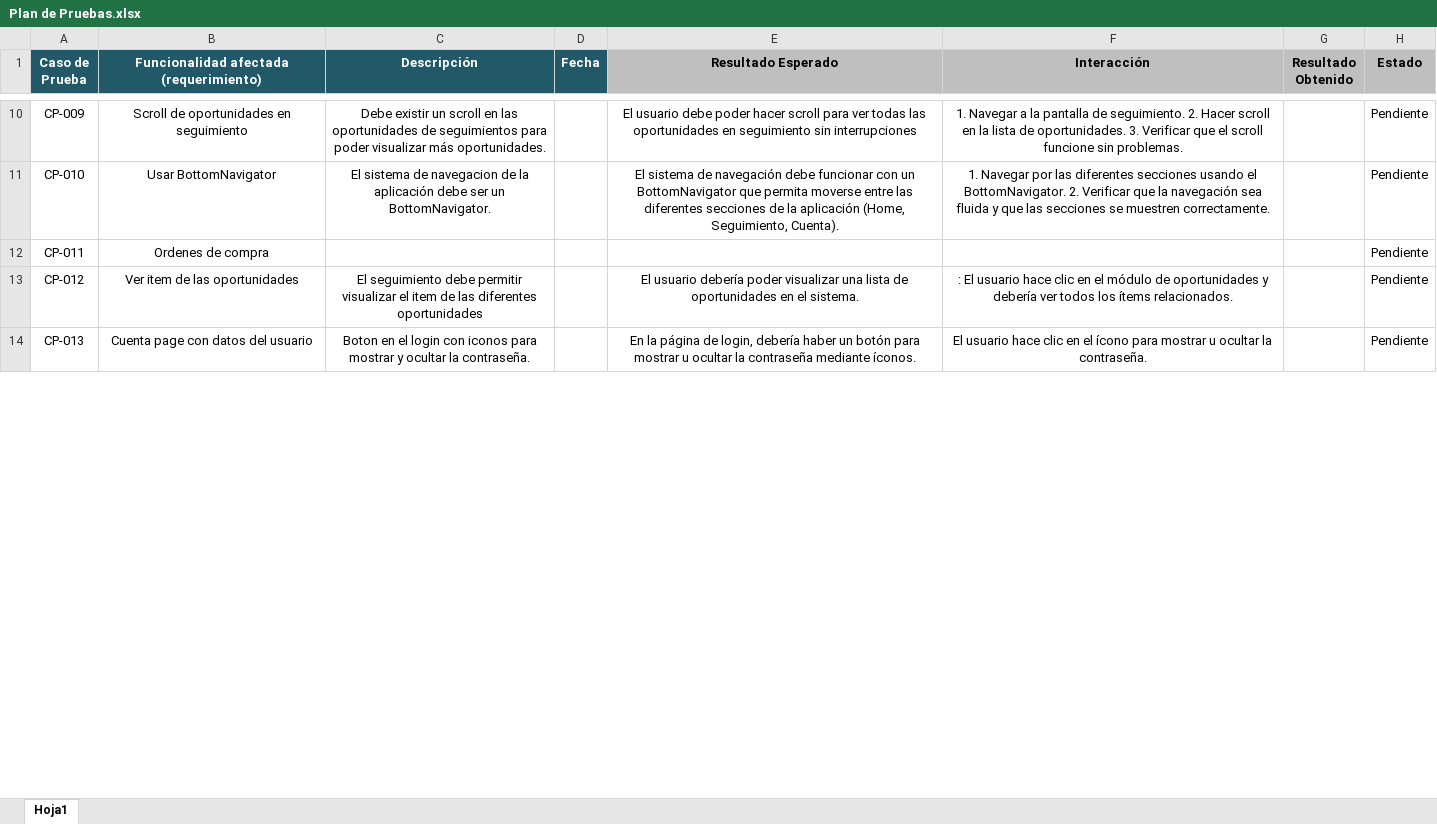
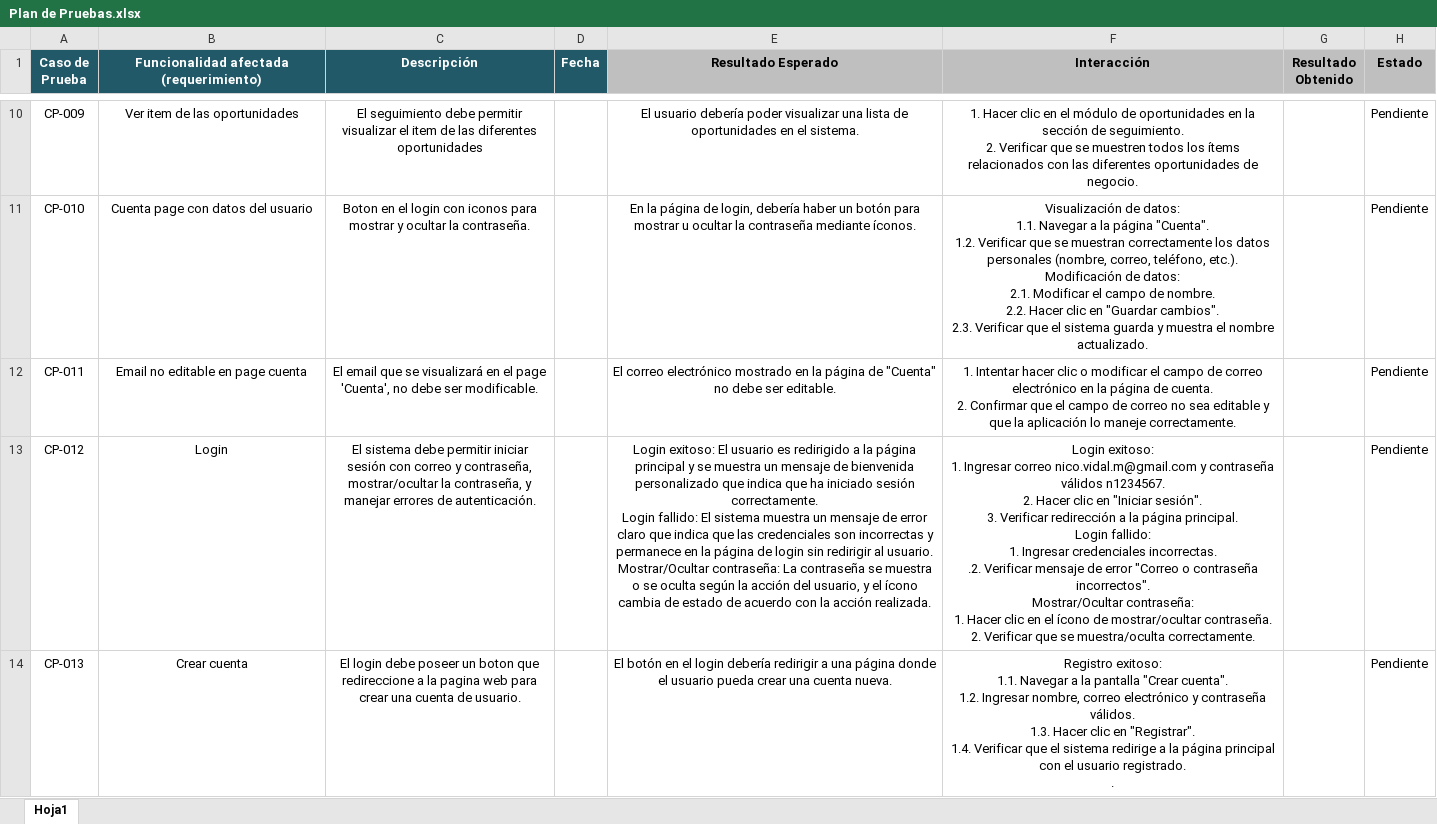
Before and after one commit to nicovidal/LicitaLabMobile, an Excel workbook: Fase 2/Plan de Pruebas.xlsx, sheet Hoja1, drawn as a sheet; only a part is shown, gaps mark what is left out; values as stored, in another font and other column widths than the file's, no borders; ↵ is a line break in a cell; the diff covers the shown part only; the diff names each change by its address in the sheet, - before the commit and + after, or states it on an @@ line.

```diff
--- a/Fase 2/Plan de Pruebas.xlsx (sheet Hoja1)
+++ b/Fase 2/Plan de Pruebas.xlsx (sheet Hoja1)
-B10: Scroll de oportunidades en seguimiento
+B10: Ver item de las oportunidades
-C10 (Descripción): Debe existir un scroll en las oportunidades de seguimientos para poder visualizar más oportunidades.
+C10 (Descripción): El seguimiento debe permitir visualizar el item de las diferentes oportunidades
-E10 (Resultado Esperado): El usuario debe poder hacer scroll para ver todas las oportunidades en seguimiento sin interrupciones
+E10 (Resultado Esperado): El usuario debería poder visualizar una lista de oportunidades en el sistema.
-F10 (Interacción): 1. Navegar a la pantalla de seguimiento. 2. Hacer scroll en la lista de oportunidades. 3. Verificar que el scroll funcione sin problemas.
+F10 (Interacción): 1. Hacer clic en el módulo de oportunidades en la sección de seguimiento. ↵ 2. Verificar que se muestren todos los ítems relacionados con las diferentes oportunidades de negocio.
-B11: Usar BottomNavigator
+B11: Cuenta page con datos del usuario
-C11 (Descripción): El sistema de navegacion de la aplicación debe ser un BottomNavigator.
+C11 (Descripción): Boton en el login con iconos para mostrar y ocultar la contraseña.
-E11 (Resultado Esperado): El sistema de navegación debe funcionar con un BottomNavigator que permita moverse entre las diferentes secciones de la aplicación (Home, Seguimiento, Cuenta).
+E11 (Resultado Esperado): En la página de login, debería haber un botón para mostrar u ocultar la contraseña mediante íconos.
-F11 (Interacción): 1. Navegar por las diferentes secciones usando el BottomNavigator. 2. Verificar que la navegación sea fluida y que las secciones se muestren correctamente.
+F11 (Interacción): Visualización de datos: ↵ 1.1. Navegar a la página "Cuenta". ↵ 1.2. Verificar que se muestran correctamente los datos personales (nombre, correo, teléfono, etc.). ↵ Modificación de datos: ↵ 2.1. Modificar el campo de nombre. ↵ 2.2. Hacer clic en "Guardar cambios". ↵ 2.3. Verificar que el sistema guarda y muestra el nombre actualizado.
-B12: Ordenes de compra
+B12: Email no editable en page cuenta
-C12 (Descripción): (empty)
+C12 (Descripción): El email que se visualizará en el page 'Cuenta', no debe ser modificable.
-E12 (Resultado Esperado): (empty)
+E12 (Resultado Esperado): El correo electrónico mostrado en la página de "Cuenta" no debe ser editable.
-F12 (Interacción): (empty)
+F12 (Interacción): 1. Intentar hacer clic o modificar el campo de correo electrónico en la página de cuenta. ↵ 2. Confirmar que el campo de correo no sea editable y que la aplicación lo maneje correctamente.
-B13: Ver item de las oportunidades
+B13: Login
-C13 (Descripción): El seguimiento debe permitir visualizar el item de las diferentes oportunidades
+C13 (Descripción): El sistema debe permitir iniciar sesión con correo y contraseña, mostrar/ocultar la contraseña, y manejar errores de autenticación.
-E13 (Resultado Esperado): El usuario debería poder visualizar una lista de oportunidades en el sistema.
+E13 (Resultado Esperado): Login exitoso: El usuario es redirigido a la página principal y se muestra un mensaje de bienvenida personalizado que indica que ha iniciado sesión correctamente. ↵ Login fallido: El sistema muestra un mensaje de error claro que indica que las credenciales son incorrectas y permanece en la página de login sin redirigir al usuario. ↵ Mostrar/Ocultar contraseña: La contraseña se muestra o se oculta según la acción del usuario, y el ícono cambia de estado de acuerdo con la acción realizada.
-F13 (Interacción): : El usuario hace clic en el módulo de oportunidades y debería ver todos los ítems relacionados.
+F13 (Interacción): Login exitoso: ↵ 1. Ingresar correo nico.vidal.m@gmail.com y contraseña válidos n1234567. ↵ 2. Hacer clic en "Iniciar sesión". ↵ 3. Verificar redirección a la página principal. ↵ Login fallido: ↵ 1. Ingresar credenciales incorrectas. ↵ .2. Verificar mensaje de error "Correo o contraseña incorrectos". ↵ Mostrar/Ocultar contraseña: ↵ 1. Hacer clic en el ícono de mostrar/ocultar contraseña. ↵ 2. Verificar que se muestra/oculta correctamente.
-B14: Cuenta page con datos del usuario
+B14: Crear cuenta
-C14 (Descripción): Boton en el login con iconos para mostrar y ocultar la contraseña.
+C14 (Descripción): El login debe poseer un boton que redireccione a la pagina web para crear una cuenta de usuario.
-E14 (Resultado Esperado): En la página de login, debería haber un botón para mostrar u ocultar la contraseña mediante íconos.
+E14 (Resultado Esperado): El botón en el login debería redirigir a una página donde el usuario pueda crear una cuenta nueva.
-F14 (Interacción): El usuario hace clic en el ícono para mostrar u ocultar la contraseña.
+F14 (Interacción): Registro exitoso: ↵ 1.1. Navegar a la pantalla "Crear cuenta". ↵ 1.2. Ingresar nombre, correo electrónico y contraseña válidos. ↵ 1.3. Hacer clic en "Registrar". ↵ 1.4. Verificar que el sistema redirige a la página principal con el usuario registrado. ↵ .
```
Also changed, not shown: 4 removed rows and 36 edited cells elsewhere in this sheet, 2 other files.
